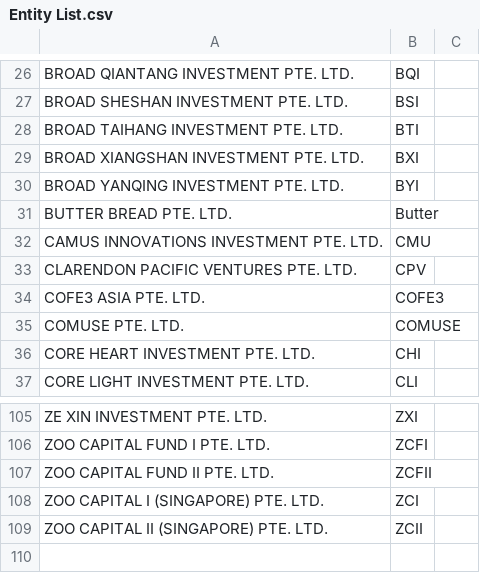
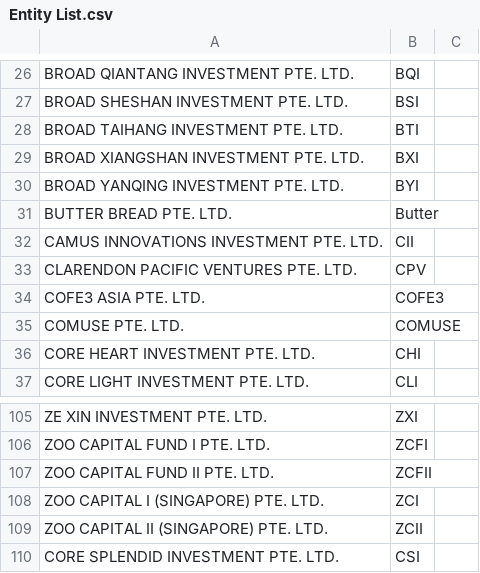
Before and after one commit to playnice/corpsec-doc-processor, a CSV file: data/Entity List.csv, drawn as a sheet; only a part is shown, gaps mark what is left out.

Commit message:
update entity list

```diff
--- a/data/Entity List.csv
+++ b/data/Entity List.csv
@@ -31,3 +31,3 @@ BROAD YANQING INVESTMENT PTE. LTD.,BYI
 BUTTER BREAD PTE. LTD.,Butter
-CAMUS INNOVATIONS INVESTMENT PTE. LTD.,CMU
+CAMUS INNOVATIONS INVESTMENT PTE. LTD.,CII
 CLARENDON PACIFIC VENTURES PTE. LTD.,CPV
@@ -109 +109,2 @@ ZOO CAPITAL I (SINGAPORE) PTE. LTD.,ZCI
 ZOO CAPITAL II (SINGAPORE) PTE. LTD.,ZCII
+CORE SPLENDID INVESTMENT PTE. LTD.,CSI
```
